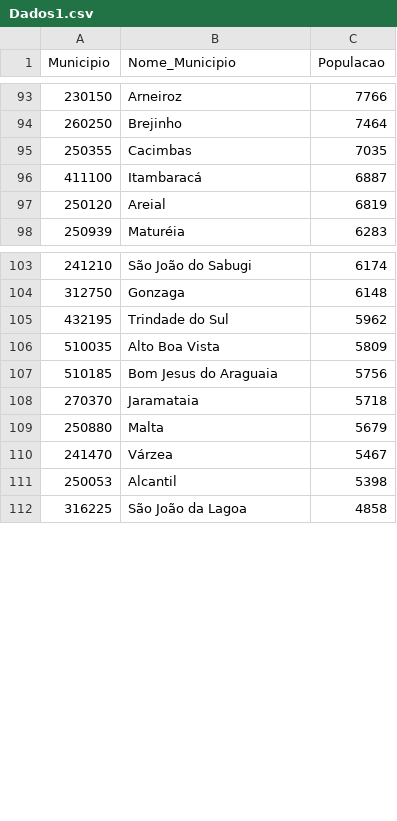
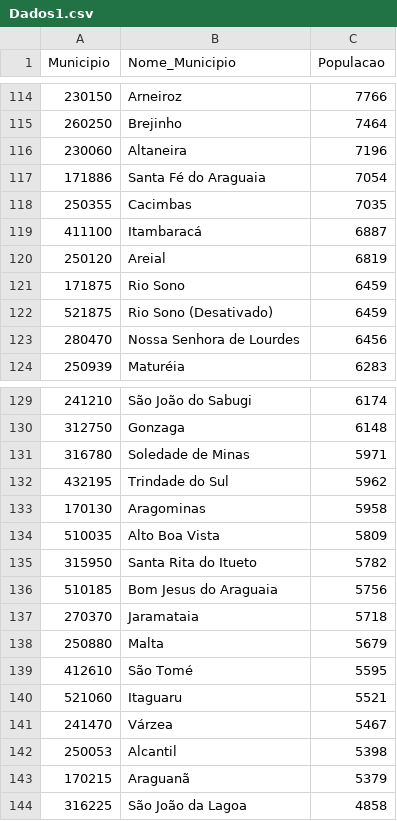
Before and after one commit to btebaldi/Tese, a CSV file: Excel Export/Dados1.csv, drawn as a sheet; only a part is shown, gaps mark what is left out; the diff covers the shown part only; the diff names each change by its address in the sheet, - before the commit and + after, or states it on an @@ line.

```diff
--- a/Excel Export/Dados1.csv
+++ b/Excel Export/Dados1.csv
+row 116: 230060 | Altaneira | 7196
+row 117: 171886 | Santa Fé do Araguaia | 7054
+row 121: 171875 | Rio Sono | 6459
+row 122: 521875 | Rio Sono (Desativado) | 6459
+row 123: 280470 | Nossa Senhora de Lourdes | 6456
+row 131: 316780 | Soledade de Minas | 5971
+row 133: 170130 | Aragominas | 5958
+row 135: 315950 | Santa Rita do Itueto | 5782
+row 139: 412610 | São Tomé | 5595
+row 140: 521060 | Itaguaru | 5521
+row 143: 170215 | Araguanã | 5379
```
Also changed, not shown: 31 added rows elsewhere in this file, 1 other file.
